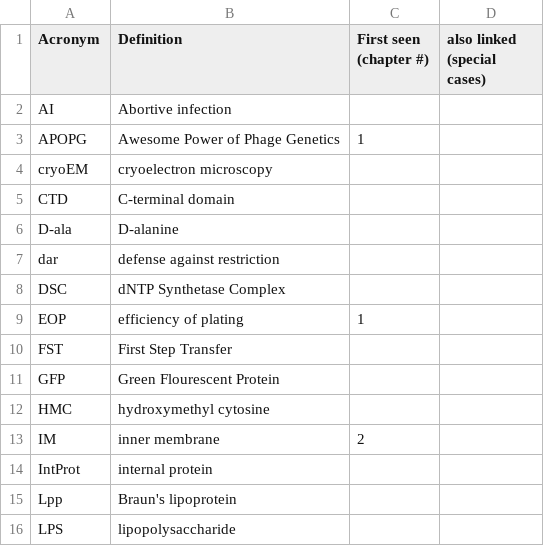
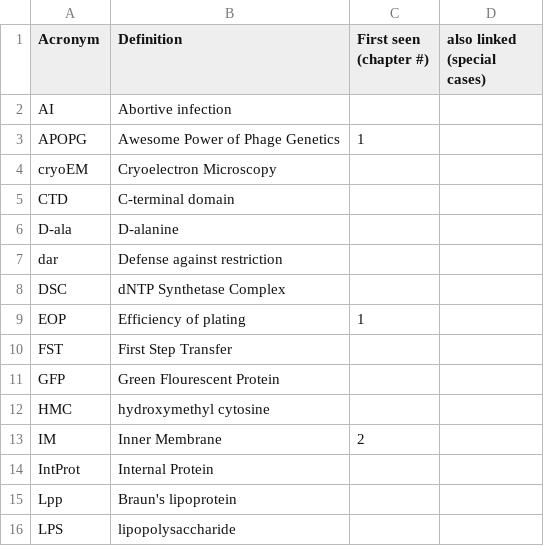
Before and after one commit to TAMU-CPT/LaTeX-styles, a TSV file: extra/Acronyms.tsv, drawn as a sheet; only a part is shown.

```diff
--- a/extra/Acronyms.tsv
+++ b/extra/Acronyms.tsv
@@ -3,8 +3,8 @@ AI	Abortive infection
 APOPG	Awesome Power of Phage Genetics	1	
-cryoEM	cryoelectron microscopy		
+cryoEM	Cryoelectron Microscopy		
 CTD	C-terminal domain		
 D-ala	D-alanine		
-dar	defense against restriction		
+dar	Defense against restriction		
 DSC	dNTP Synthetase Complex		
-EOP	efficiency of plating	1	
+EOP	Efficiency of plating	1	
 FST	First Step Transfer		
@@ -12,4 +12,4 @@ GFP	Green Flourescent Protein
 HMC	hydroxymethyl cytosine		
-IM	inner membrane	2	
-IntProt	internal protein		
+IM	Inner Membrane	2	
+IntProt	Internal Protein		
 Lpp	Braun's lipoprotein		
```
Also changed, not shown: 4 other files.
